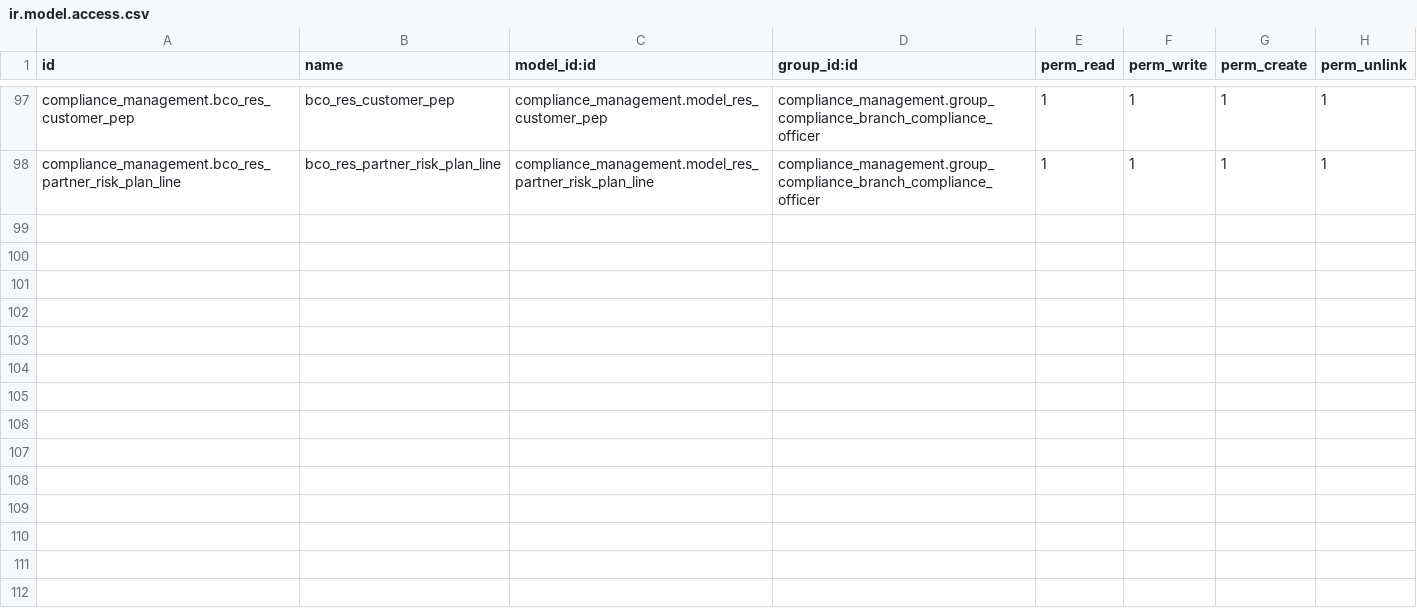
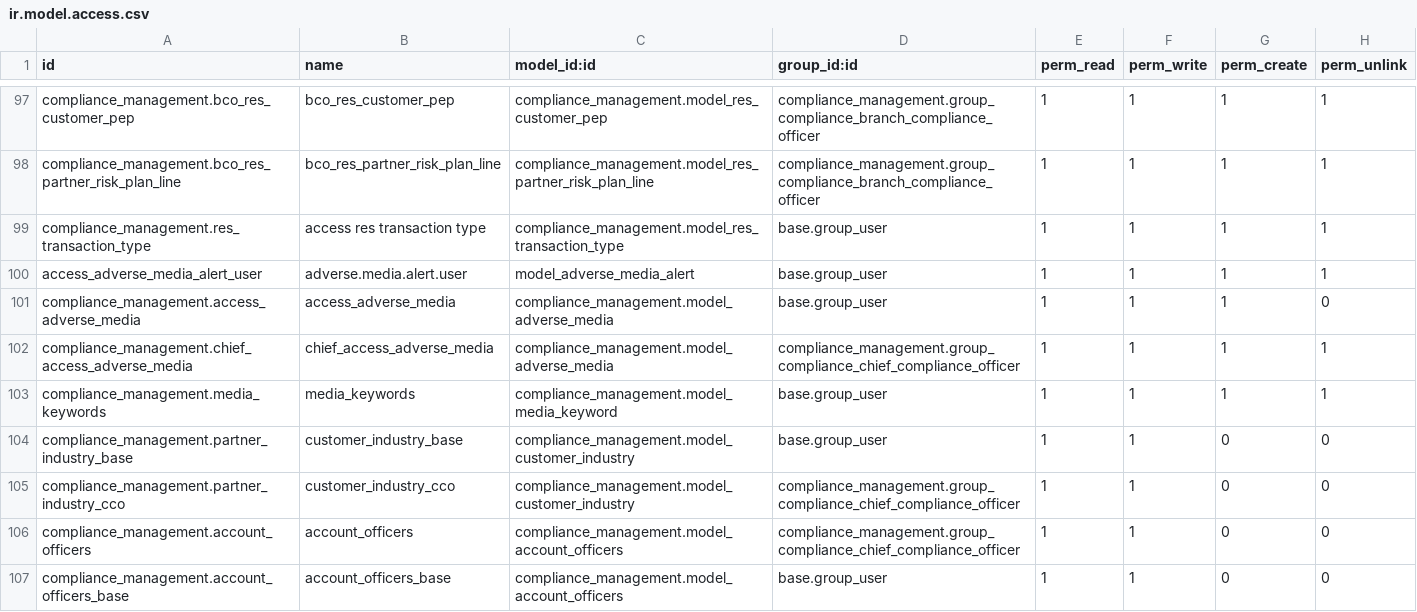
Before and after one commit to novaji-introserve/matrics-app, a CSV file: compliance_management/security/ir.model.access.csv, drawn as a sheet; only a part is shown, gaps mark what is left out.

Commit message:
adding tables

```diff
--- a/compliance_management/security/ir.model.access.csv
+++ b/compliance_management/security/ir.model.access.csv
@@ -98 +98,10 @@ compliance_management.bco_res_customer_pep,bco_res_customer_pep,compliance_manag
 compliance_management.bco_res_partner_risk_plan_line,bco_res_partner_risk_plan_line,compliance_management.model_res_partner_risk_plan_line,compliance_management.group_compliance_branch_compliance_officer,1,1,1,1
+compliance_management.res_transaction_type,access res transaction type,compliance_management.model_res_transaction_type,base.group_user,1,1,1,1
+access_adverse_media_alert_user,adverse.media.alert.user,model_adverse_media_alert,base.group_user,1,1,1,1
+compliance_management.access_adverse_media,access_adverse_media,compliance_management.model_adverse_media,base.group_user,1,1,1,0
+compliance_management.chief_access_adverse_media,chief_access_adverse_media,compliance_management.model_adverse_media,compliance_management.group_compliance_chief_compliance_officer,1,1,1,1
+compliance_management.media_keywords,media_keywords,compliance_management.model_media_keyword,base.group_user,1,1,1,1
+compliance_management.partner_industry_base,customer_industry_base,compliance_management.model_customer_industry,base.group_user,1,1,0,0
+compliance_management.partner_industry_cco,customer_industry_cco,compliance_management.model_customer_industry,compliance_management.group_compliance_chief_compliance_officer,1,1,0,0
+compliance_management.account_officers,account_officers,compliance_management.model_account_officers,compliance_management.group_compliance_chief_compliance_officer,1,1,0,0
+compliance_management.account_officers_base,account_officers_base,compliance_management.model_account_officers,base.group_user,1,1,0,0
```
Also changed, not shown: 12 other files.
